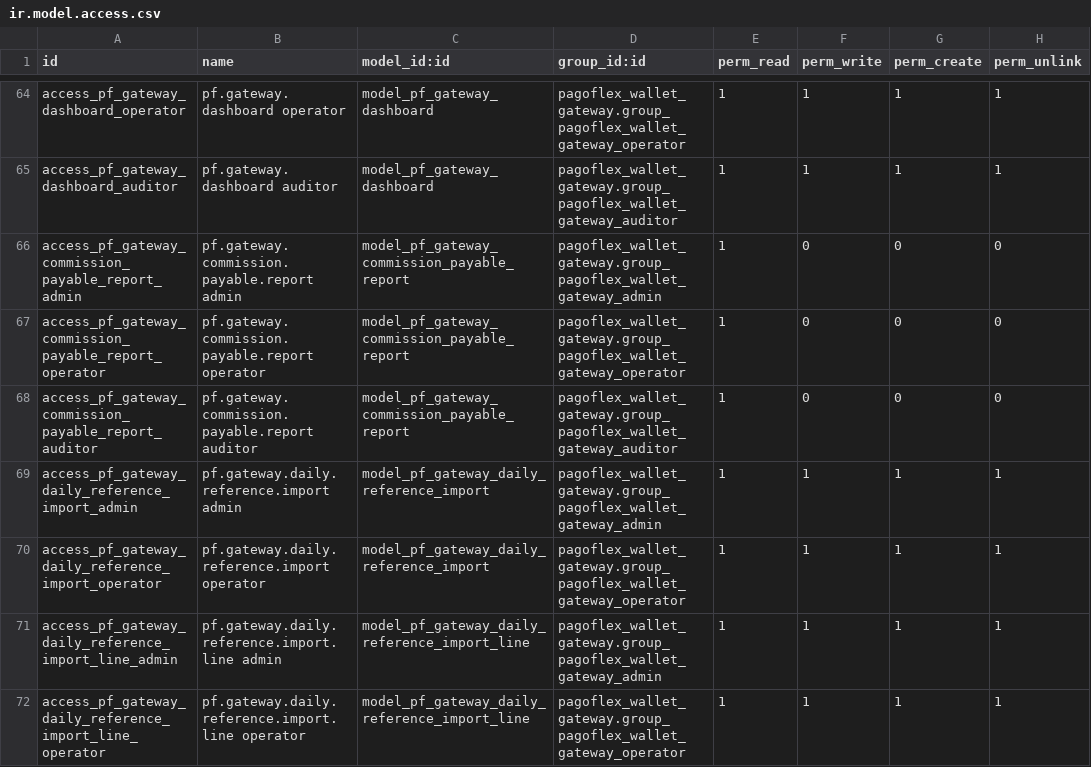
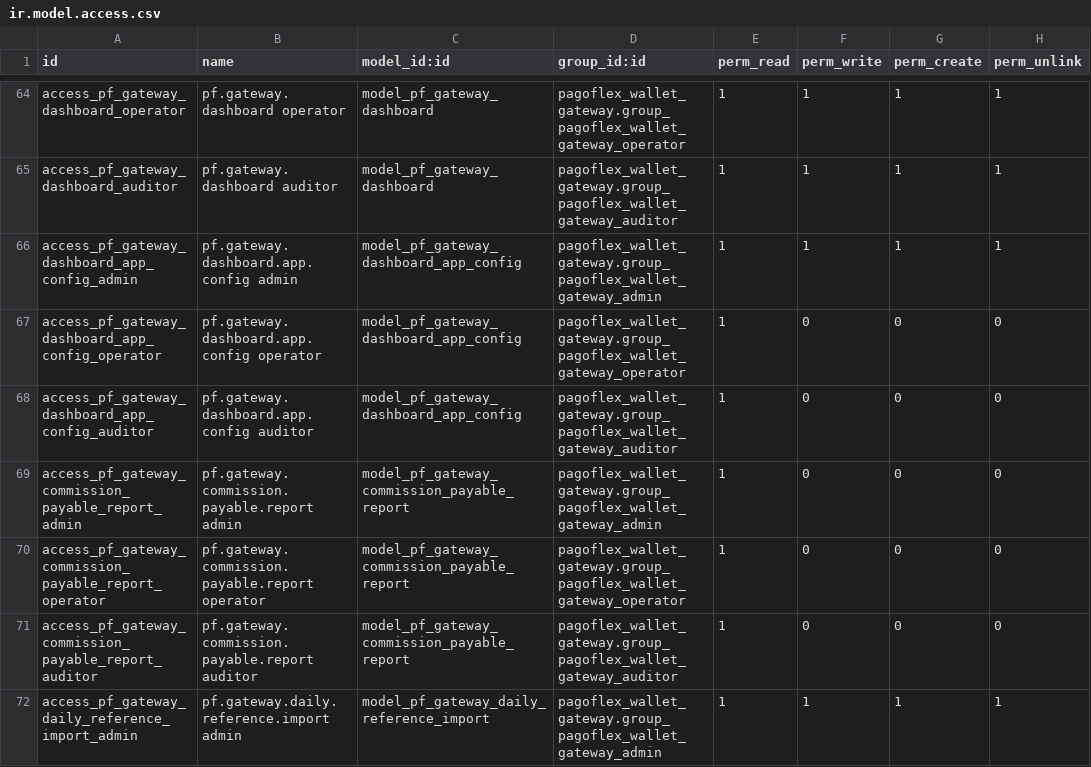
Before and after one commit to devman-dev/devman-addons, a CSV file: pagoflex_wallet_gateway/security/ir.model.access.csv, drawn as a sheet; only a part is shown, gaps mark what is left out; the shorter side is filled out with more unchanged rows; the diff names each change by its address in the sheet, - before the commit and + after, or states it on an @@ line.

```diff
--- a/pagoflex_wallet_gateway/security/ir.model.access.csv
+++ b/pagoflex_wallet_gateway/security/ir.model.access.csv
+row 66: access_pf_gateway_dashboard_app_config_admin | pf.gateway.dashboard.app.config admin | model_pf_gateway_dashboard_app_config | pagoflex_wallet_gateway.group_pagoflex_wallet_gateway_admin | 1 | 1 | 1 | 1
+row 67: access_pf_gateway_dashboard_app_config_operator | pf.gateway.dashboard.app.config operator | model_pf_gateway_dashboard_app_config | pagoflex_wallet_gateway.group_pagoflex_wallet_gateway_operator | 1 | 0 | 0 | 0
+row 68: access_pf_gateway_dashboard_app_config_auditor | pf.gateway.dashboard.app.config auditor | model_pf_gateway_dashboard_app_config | pagoflex_wallet_gateway.group_pagoflex_wallet_gateway_auditor | 1 | 0 | 0 | 0
```
Also changed, not shown: 7 other files.
